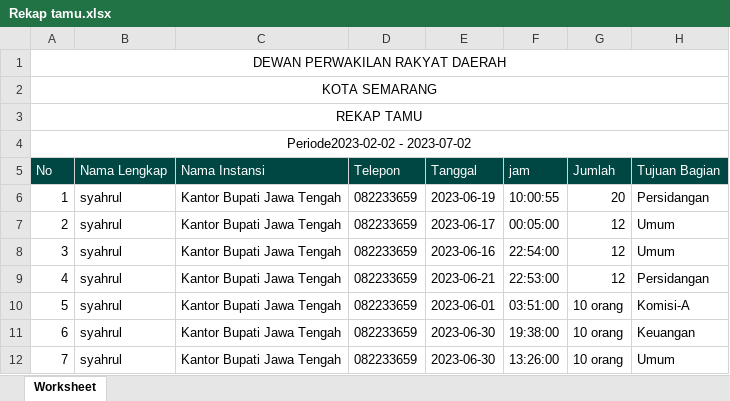
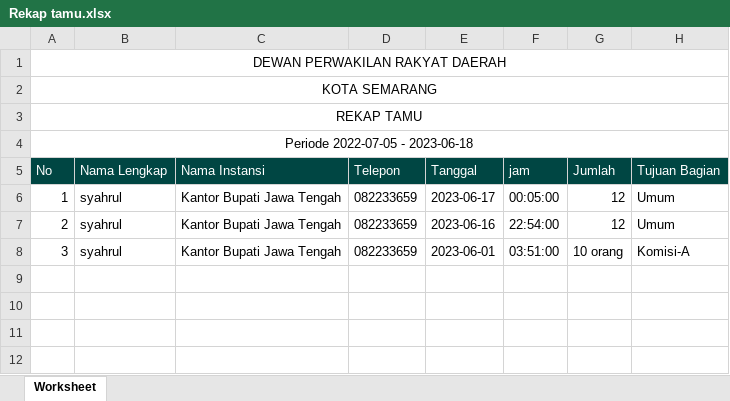
Before and after one commit to KEVINGILBERTTODING/BE_Sepada, an Excel workbook: Rekap tamu.xlsx, sheet Worksheet, drawn as a sheet; values as stored, in another font and other column widths than the file's, no borders; the diff names each change by its address in the sheet, - before the commit and + after, or states it on an @@ line.

```diff
--- a/Rekap tamu.xlsx (sheet Worksheet)
+++ b/Rekap tamu.xlsx (sheet Worksheet)
-A4 (No): Periode2023-02-02 - 2023-07-02
+A4 (No): Periode 2022-07-05 - 2023-06-18
-E6 (Tanggal): 2023-06-19
+E6 (Tanggal): 2023-06-17
-F6 (jam): 10:00:55
+F6 (jam): 00:05:00
-G6 (Jumlah): 20
+G6 (Jumlah): 12
-H6 (Tujuan Bagian): Persidangan
+H6 (Tujuan Bagian): Umum
-E7 (Tanggal): 2023-06-17
+E7 (Tanggal): 2023-06-16
-F7 (jam): 00:05:00
+F7 (jam): 22:54:00
-E8 (Tanggal): 2023-06-16
+E8 (Tanggal): 2023-06-01
-F8 (jam): 22:54:00
+F8 (jam): 03:51:00
-G8 (Jumlah): 12
+G8 (Jumlah): 10 orang
-H8 (Tujuan Bagian): Umum
+H8 (Tujuan Bagian): Komisi-A
-row 9: 4 | syahrul | Kantor Bupati Jawa Tengah | 082233659 | 2023-06-21 | 22:53:00 | 12 | Persidangan
-row 10: 5 | syahrul | Kantor Bupati Jawa Tengah | 082233659 | 2023-06-01 | 03:51:00 | 10 orang | Komisi-A
-row 11: 6 | syahrul | Kantor Bupati Jawa Tengah | 082233659 | 2023-06-30 | 19:38:00 | 10 orang | Keuangan
-row 12: 7 | syahrul | Kantor Bupati Jawa Tengah | 082233659 | 2023-06-30 | 13:26:00 | 10 orang | Umum
```
Also changed, not shown: 2 other files.
